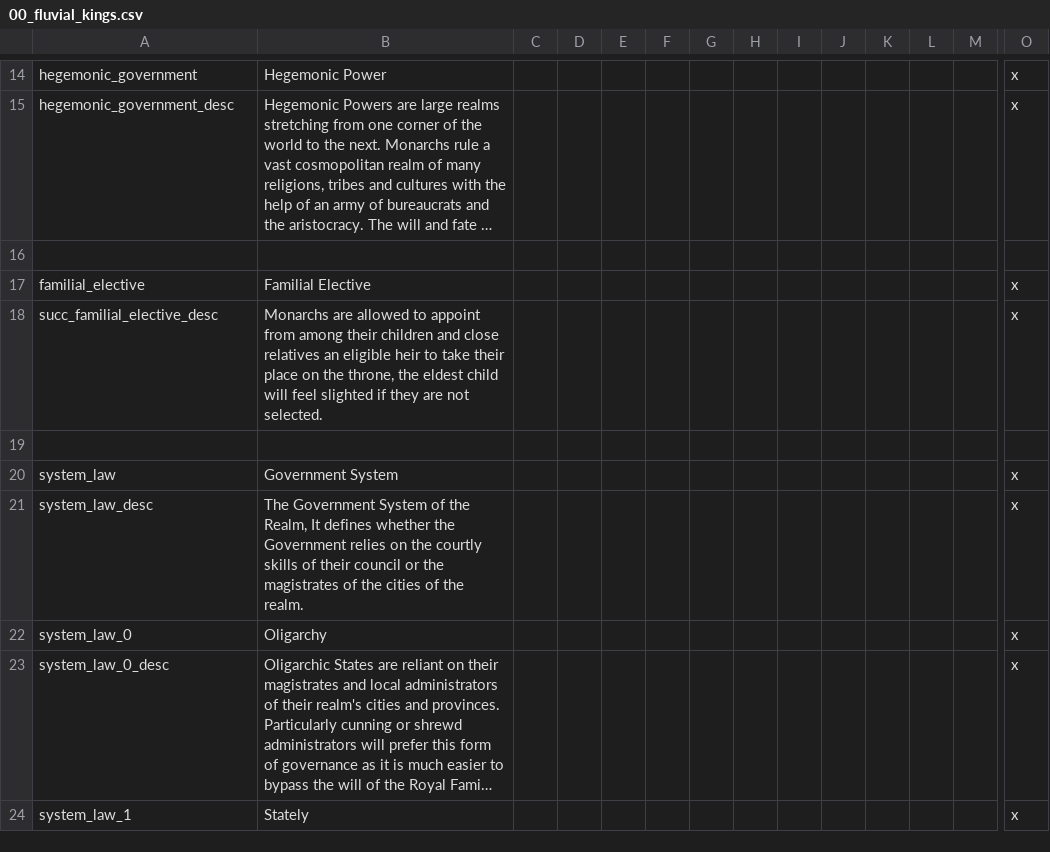
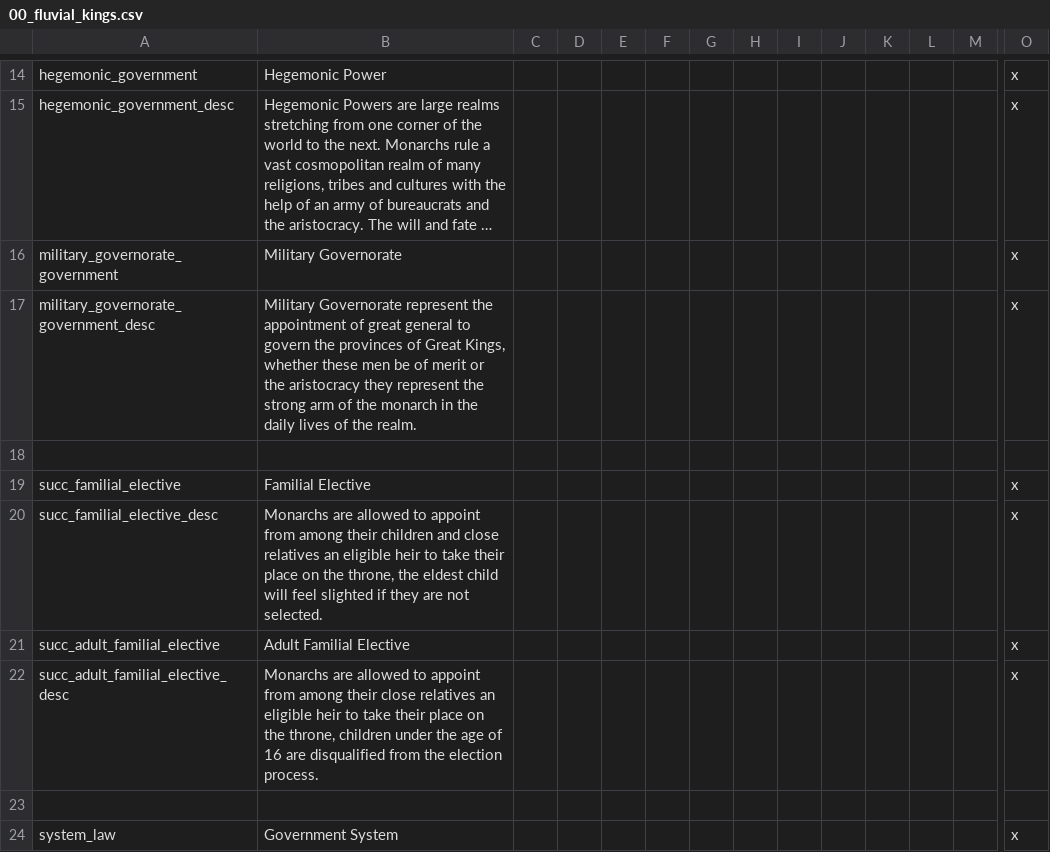
Before and after one commit to Conramagne/Bronze-Age-Mod, a CSV file: Fluvial Kings/localisation/00_fluvial_kings.csv, drawn as a sheet; only a part is shown, gaps mark what is left out; the shorter side is filled out with more unchanged rows; long unchanged cells end in …; addresses are those after the commit; rows hold the shown columns only; the diff names each change by its address in the sheet, - before the commit and + after, or states it on an @@ line.

Commit message:
Added Basic Localization
for Adult FE
and MG

```diff
--- a/Fluvial Kings/localisation/00_fluvial_kings.csv
+++ b/Fluvial Kings/localisation/00_fluvial_kings.csv
+row 16: military_governorate_government | Military Governorate |  |  |  |  |  |  |  |  |  |  |  | x
+row 17: military_governorate_government_desc | Military Governorate represent the appointment of great general to govern the provinces of Great Kings, whether these men be of merit or the aristocracy they represent the strong arm of the monarch in the daily lives of the realm. |  |  |  |  |  |  |  |  |  |  |  | x
-A19: familial_elective
+A19: succ_familial_elective
+row 21: succ_adult_familial_elective | Adult Familial Elective |  |  |  |  |  |  |  |  |  |  |  | x
+row 22: succ_adult_familial_elective_desc | Monarchs are allowed to appoint from among their close relatives an eligible heir to take their place on the throne, children under the age of 16 are disqualified from the election process. |  |  |  |  |  |  |  |  |  |  |  | x
```
